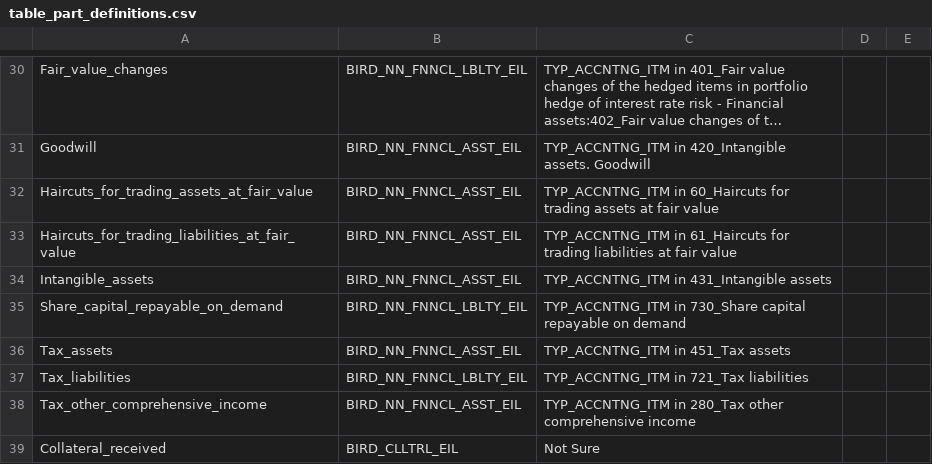
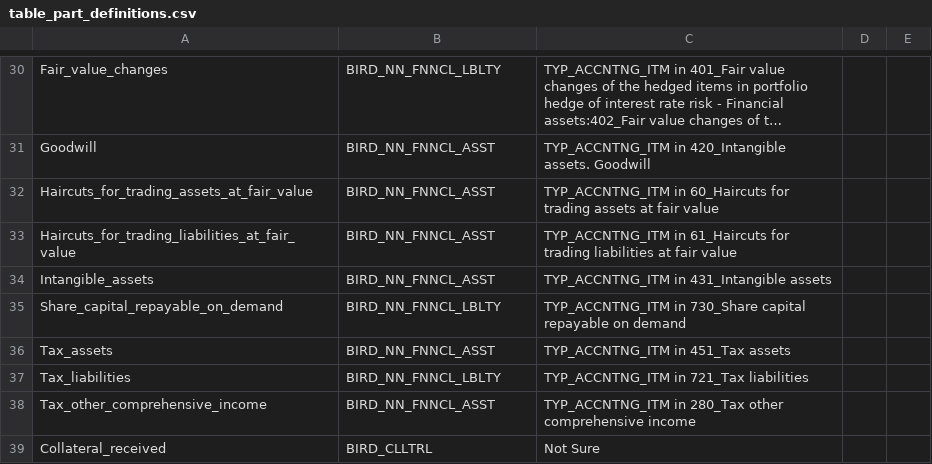
Before and after one commit to eclipse/efbt, a CSV file: bird/birdseed_creator/resources/table_part_definitions.csv, drawn as a sheet; only a part is shown, gaps mark what is left out; long unchanged cells end in …; the diff covers the shown part only; the diff names each change by its address in the sheet, - before the commit and + after, or states it on an @@ line.

Commit message:
update generation rules creator for BIRD 6.3 #1276
https://github.com/eclipse/efbt/issues/1276

```diff
--- a/bird/birdseed_creator/resources/table_part_definitions.csv
+++ b/bird/birdseed_creator/resources/table_part_definitions.csv
-B30: BIRD_NN_FNNCL_LBLTY_EIL
+B30: BIRD_NN_FNNCL_LBLTY
-B31:B34: BIRD_NN_FNNCL_ASST_EIL
+B31:B34: BIRD_NN_FNNCL_ASST
-B35: BIRD_NN_FNNCL_LBLTY_EIL
+B35: BIRD_NN_FNNCL_LBLTY
-B36: BIRD_NN_FNNCL_ASST_EIL
+B36: BIRD_NN_FNNCL_ASST
-B37: BIRD_NN_FNNCL_LBLTY_EIL
+B37: BIRD_NN_FNNCL_LBLTY
-B38: BIRD_NN_FNNCL_ASST_EIL
+B38: BIRD_NN_FNNCL_ASST
-B39: BIRD_CLLTRL_EIL
+B39: BIRD_CLLTRL
```
Also changed, not shown: 37 edited cells elsewhere in this file.
